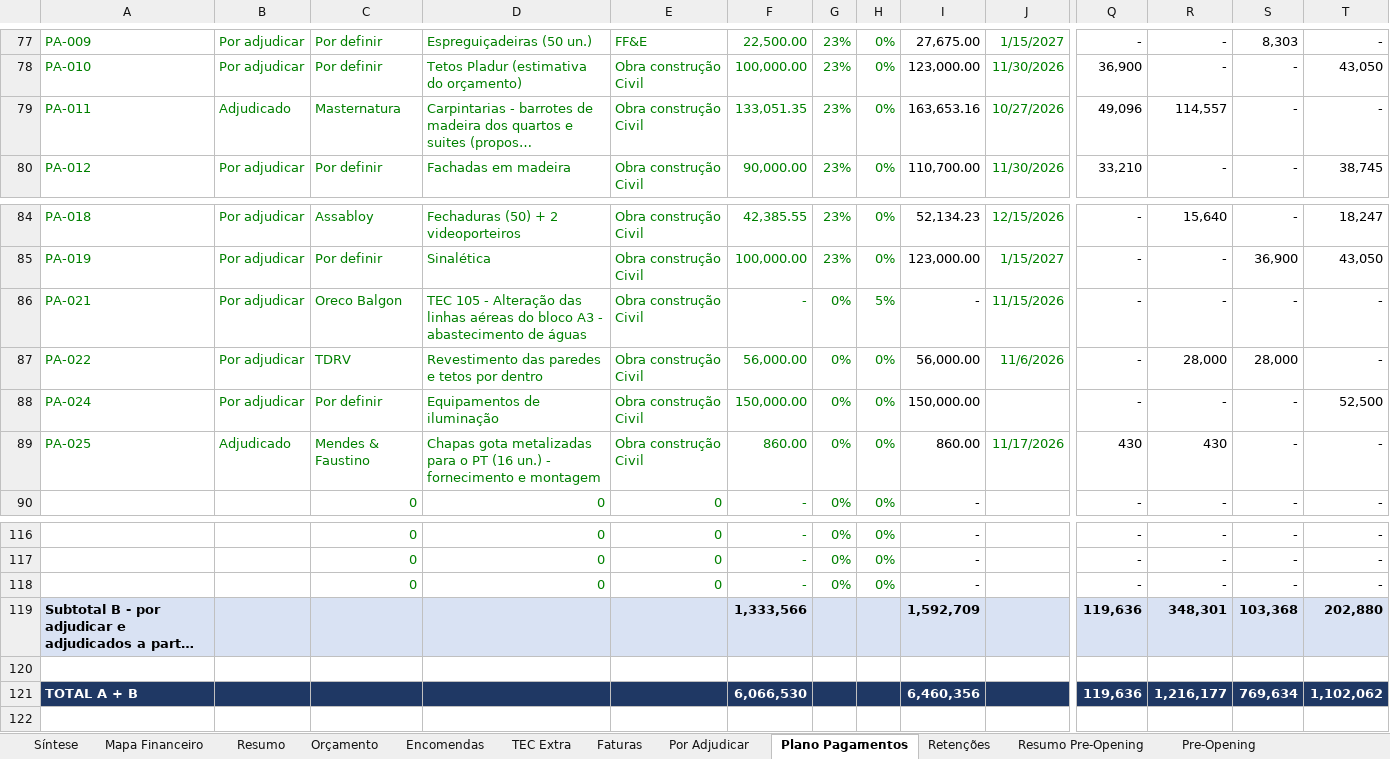
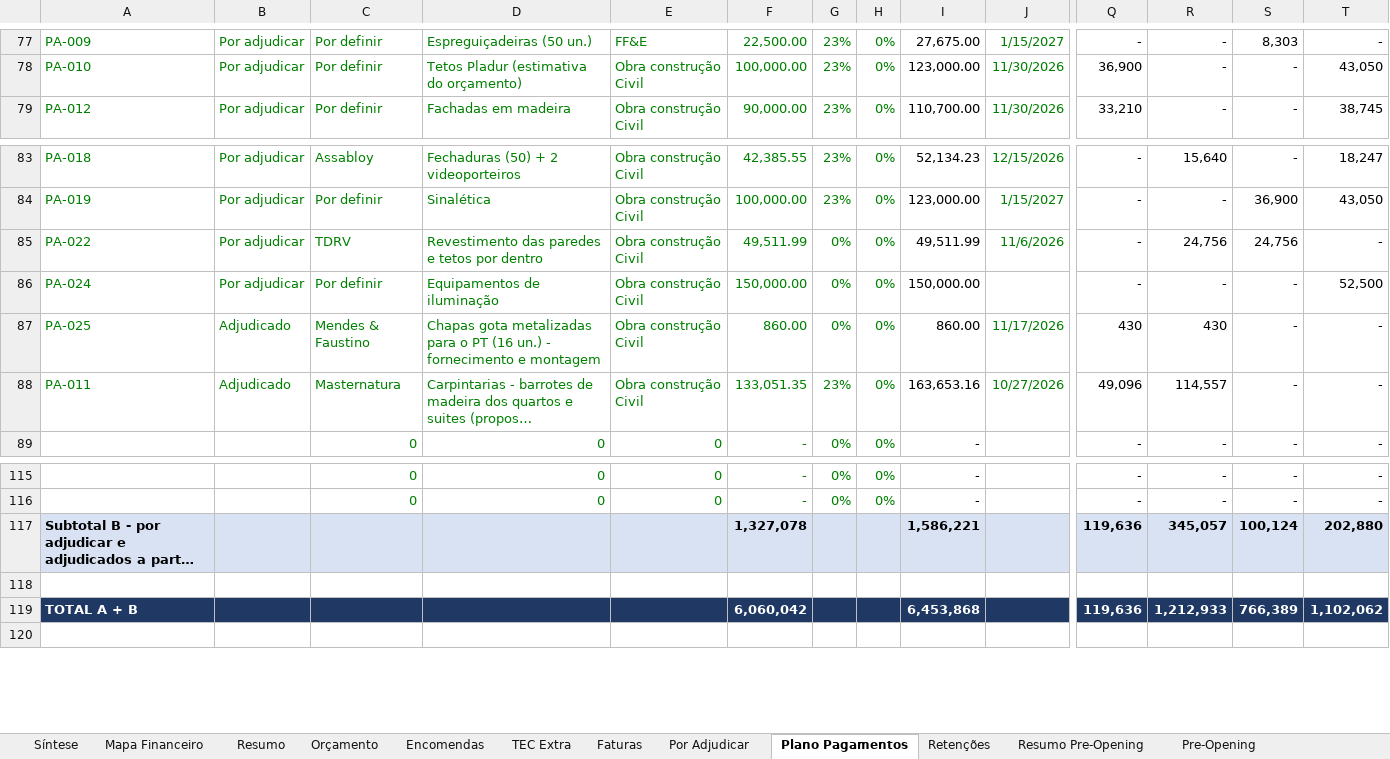
Before and after one commit to Budahtree/Trabalho, an Excel workbook: Mapa_Controlo_Investimento_VDT_V04.xlsx, sheet Plano Pagamentos, drawn as a sheet; only a part is shown, gaps mark what is left out; long unchanged cells end in …; values as stored, in another font and other column widths than the file's, no borders; removed rows and columns are numbered as before the commit, all else as after; rows hold the shown columns only; the diff names each change by its address in the sheet, - before the commit and + after, or states it on an @@ line.

```diff
--- a/Mapa_Controlo_Investimento_VDT_V04.xlsx (sheet Plano Pagamentos)
+++ b/Mapa_Controlo_Investimento_VDT_V04.xlsx (sheet Plano Pagamentos)
-row 86: PA-021 | Por adjudicar | Oreco Balgon | TEC 105 - Alteração das linhas aéreas do bloco A3 - abastecimento de águas | Obra construção Civil | - | 0% | 5% | - | 11/15/2026 | - | - | - | -
-F85: 56,000.00
+F85: 49,511.99
-I85: 56,000.00
+I85: 49,511.99
-R85: 28,000
+R85: 24,756
-S85: 28,000
+S85: 24,756
@@ row 79 moved to row 88: PA-011 @@
-row 118:  |  | 0 | 0 | 0 | - | 0% | 0% | - |  | - | - | - | -
-F117: 1,333,566
+F117: 1,327,078
-I117: 1,592,709
+I117: 1,586,221
-R117: 348,301
+R117: 345,057
-S117: 103,368
+S117: 100,124
-F119: 6,066,530
+F119: 6,060,042
-I119: 6,460,356
+I119: 6,453,868
-R119: 1,216,177
+R119: 1,212,933
-S119: 769,634
+S119: 766,389
```
Also changed, not shown: sheet Mapa Financeiro, sheet Por Adjudicar, sheet Síntese, sheet Resumo, sheet Faturas, sheet Encomendas, formulas that keep their value, hidden cells, charts or pictures, 1 other file.
